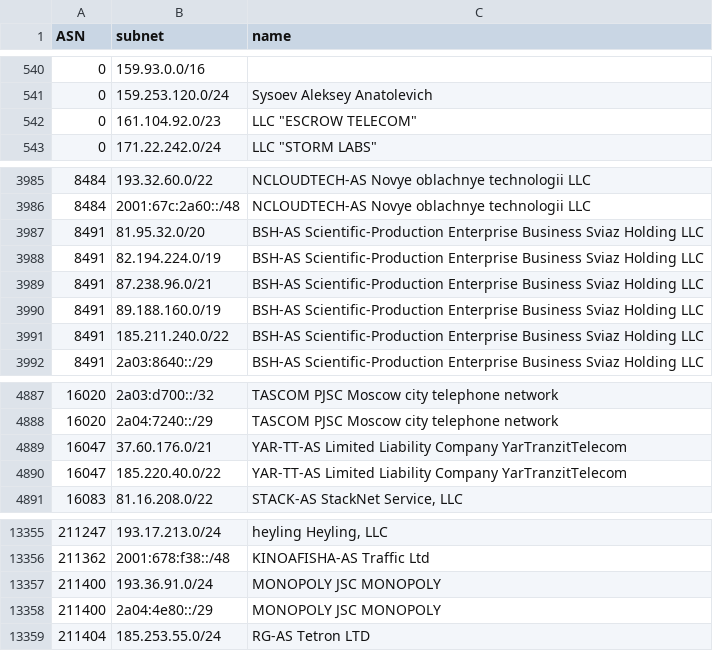
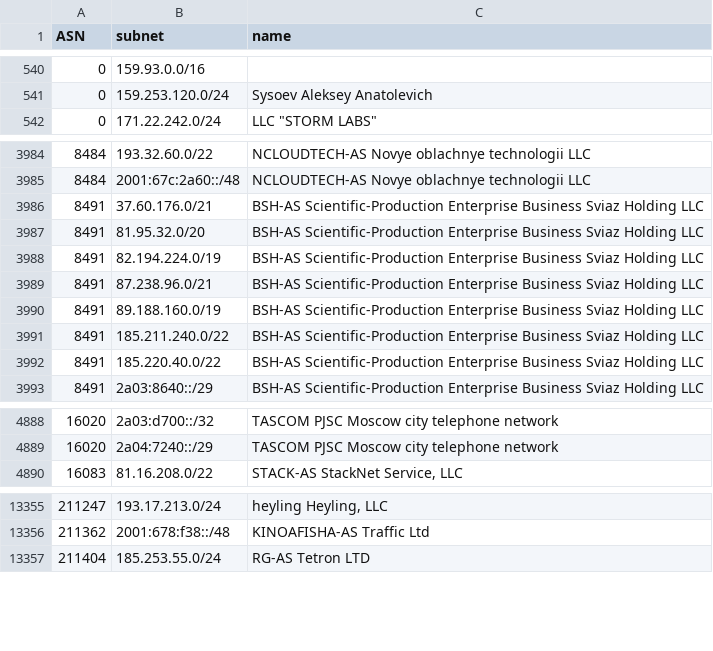
Before and after one commit to esergion/subnets-fetcher, a CSV file: countries/ru/subnets.csv, drawn as a sheet; only a part is shown, gaps mark what is left out; removed rows and columns are numbered as before the commit, all else as after; the diff covers the shown part only; the diff names each change by its address in the sheet, - before the commit and + after, or states it on an @@ line.

```diff
--- a/countries/ru/subnets.csv
+++ b/countries/ru/subnets.csv
-row 542: 0 | 161.104.92.0/23 | LLC "ESCROW TELECOM"
+row 3986: 8491 | 37.60.176.0/21 | BSH-AS Scientific-Production Enterprise Business Sviaz Holding LLC
+row 3992: 8491 | 185.220.40.0/22 | BSH-AS Scientific-Production Enterprise Business Sviaz Holding LLC
-row 4889: 16047 | 37.60.176.0/21 | YAR-TT-AS Limited Liability Company YarTranzitTelecom
-row 4890: 16047 | 185.220.40.0/22 | YAR-TT-AS Limited Liability Company YarTranzitTelecom
-row 13357: 211400 | 193.36.91.0/24 | MONOPOLY JSC MONOPOLY
-row 13358: 211400 | 2a04:4e80::/29 | MONOPOLY JSC MONOPOLY
```
Also changed, not shown: 1 added row elsewhere in this file, 2 other files.
